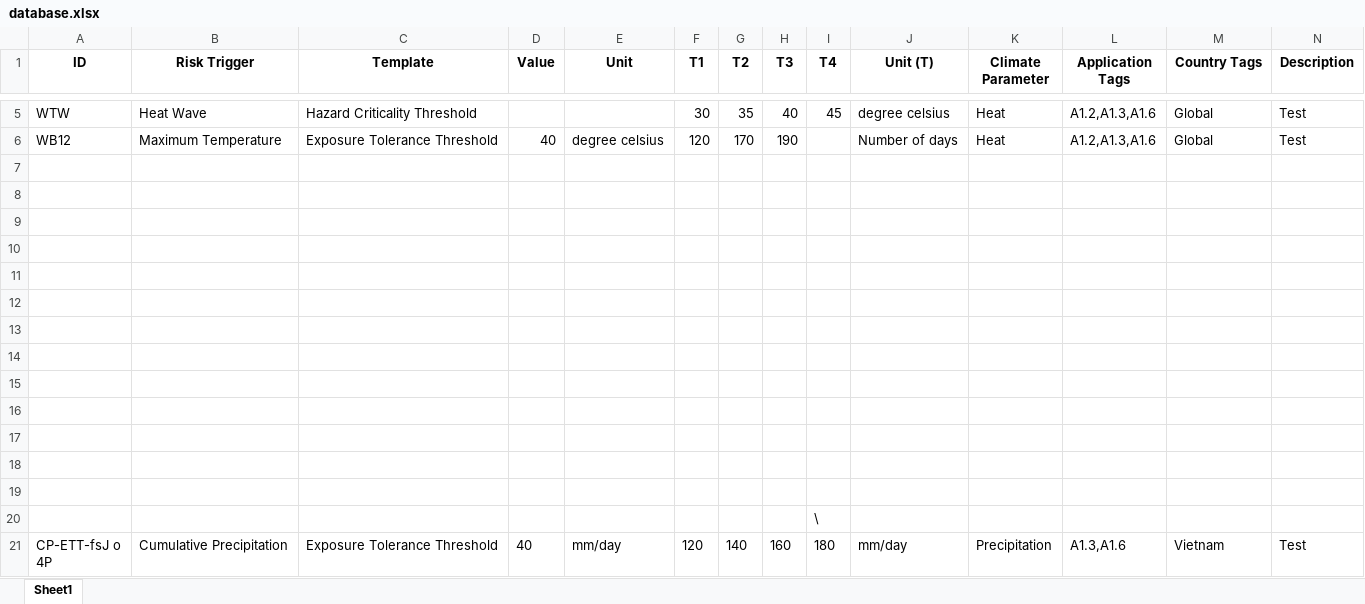
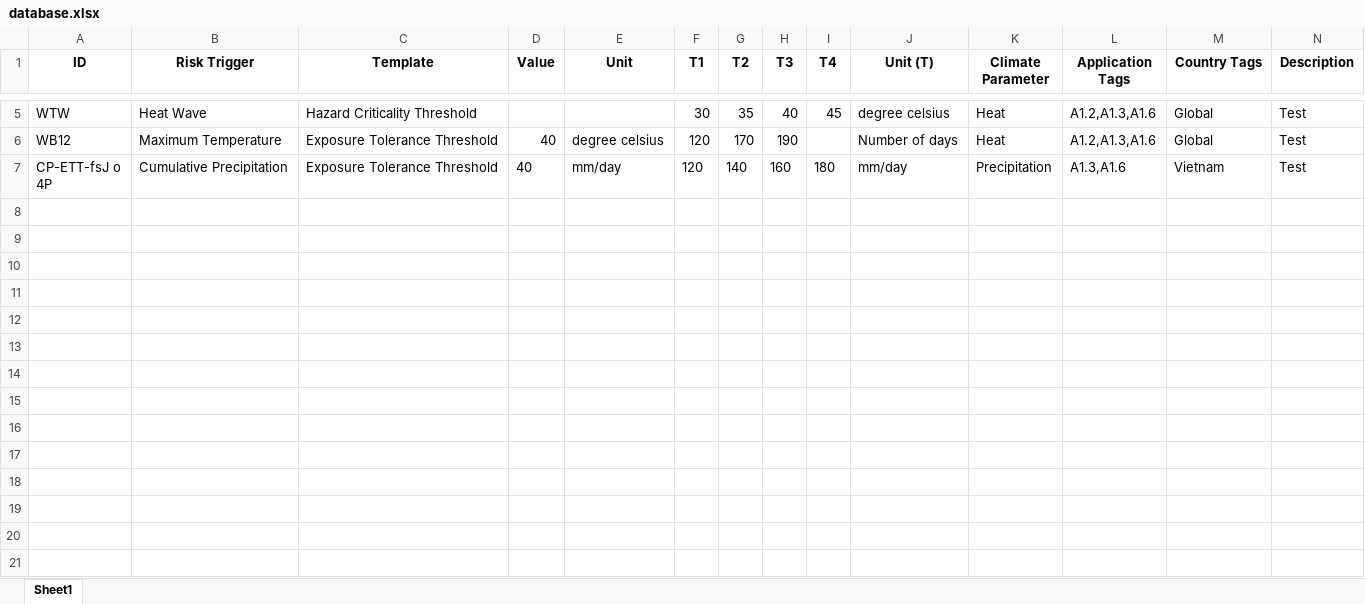
Before and after one commit to parvathykrishnank/Climate-Change-Screening-RTD, an Excel workbook: database.xlsx, sheet Sheet1, drawn as a sheet; only a part is shown, gaps mark what is left out; values as stored, in another font and other column widths than the file's, no borders; rows hold the shown columns only; the diff names each change by its address in the sheet, - before the commit and + after, or states it on an @@ line.

```diff
--- a/database.xlsx (sheet Sheet1)
+++ b/database.xlsx (sheet Sheet1)
-row 7: (empty)
-row 8: (empty)
-row 9: (empty)
-row 10: (empty)
-row 11: (empty)
-row 12: (empty)
-row 13: (empty)
-row 14: (empty)
-row 15: (empty)
-row 16: (empty)
-row 17: (empty)
-row 18: (empty)
-row 19: (empty)
-row 20:  |  |  |  |  |  |  |  | \
```
Also changed, not shown: 4 other files.
